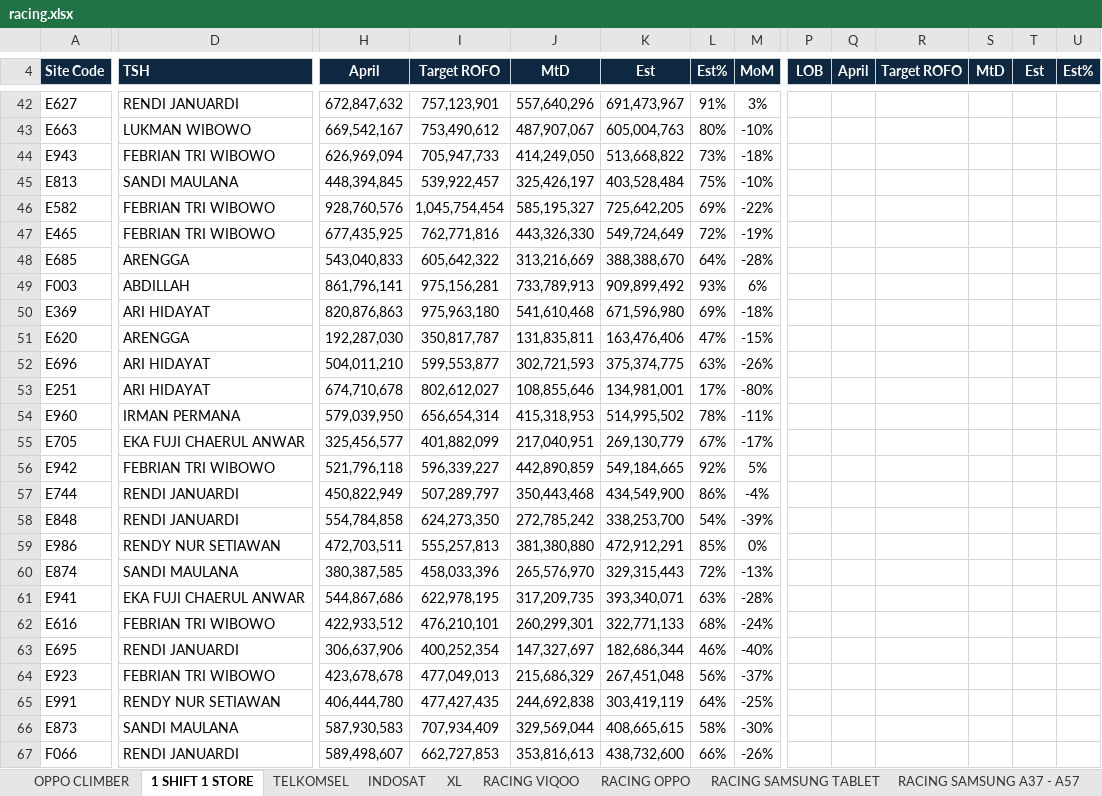
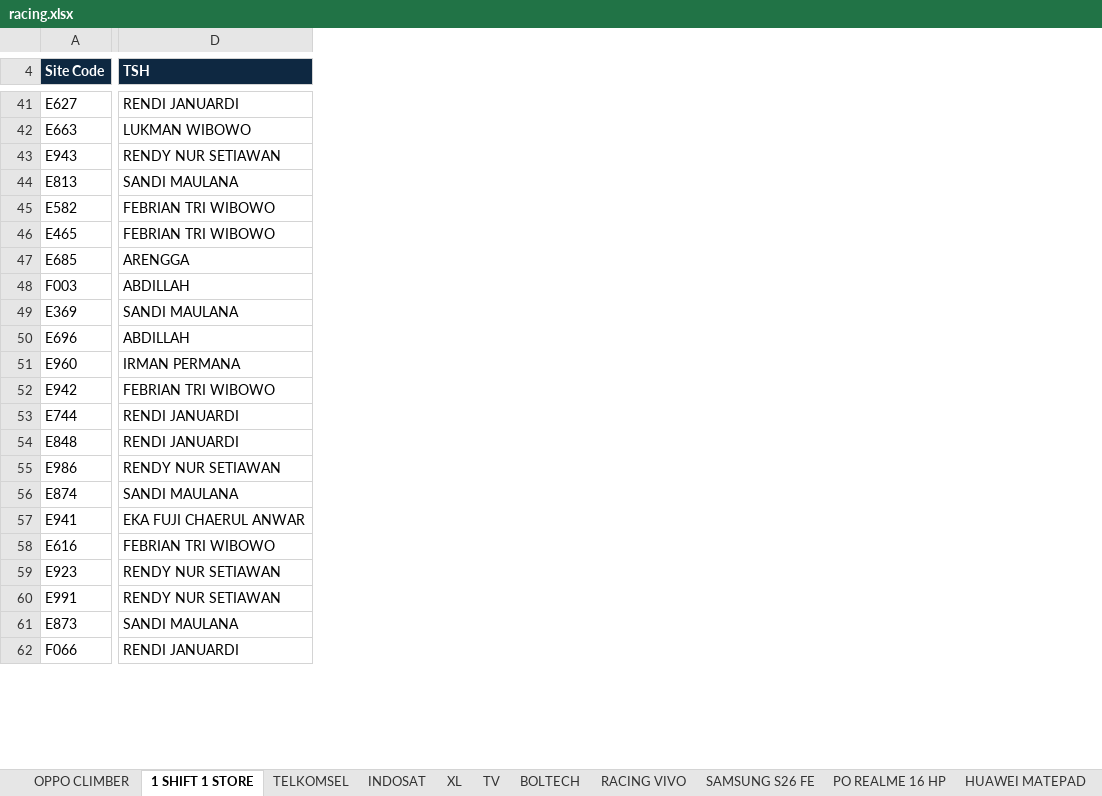
Before and after one commit to ghesang-ai/ERA-RACING, an Excel workbook: data/racing.xlsx, sheet 1 SHIFT 1 STORE, drawn as a sheet; only a part is shown, gaps mark what is left out; values as stored, in another font and other column widths than the file's, no borders; conditional formats not drawn; removed rows and columns are numbered as before the commit, all else as after; rows hold the shown columns only; the diff covers the shown part only; the diff names each change by its address in the sheet, - before the commit and + after, or states it on an @@ line.

```diff
--- a/data/racing.xlsx (sheet 1 SHIFT 1 STORE)
+++ b/data/racing.xlsx (sheet 1 SHIFT 1 STORE)
-sheet tab: RACING OPPO
+sheet tab: BOLTECH
-sheet tab: RACING SAMSUNG TABLET
+sheet tab: RACING VIVO
-sheet tab: RACING SAMSUNG A37 - A57
+sheet tab: SAMSUNG S26 FE
-sheet tab: RACING VIQOO
+sheet tab: HUAWEI MATEPAD
-column H (April), rows 42-50: 672,847,632 | 669,542,167 | 626,969,094 | 448,394,845 | 928,760,576 | 677,435,925 | 543,040,833 | 861,796,141 | 820,876,863; row 52: 504,011,210; row 54: 579,039,950; rows 56-62: 521,796,118 | 450,822,949 | 554,784,858 | 472,703,511 | 380,387,585 | 544,867,686 | 422,933,512; rows 64-67: 423,678,678 | 406,444,780 | 587,930,583 | 589,498,607
-column I (Target ROFO), rows 42-50: 757,123,901 | 753,490,612 | 705,947,733 | 539,922,457 | 1,045,754,454 | 762,771,816 | 605,642,322 | 975,156,281 | 975,963,180; row 52: 599,553,877; row 54: 656,654,314; rows 56-62: 596,339,227 | 507,289,797 | 624,273,350 | 555,257,813 | 458,033,396 | 622,978,195 | 476,210,101; rows 64-67: 477,049,013 | 477,427,435 | 707,934,409 | 662,727,853
-column J (MtD), rows 42-50: 557,640,296 | 487,907,067 | 414,249,050 | 325,426,197 | 585,195,327 | 443,326,330 | 313,216,669 | 733,789,913 | 541,610,468; row 52: 302,721,593; row 54: 415,318,953; rows 56-62: 442,890,859 | 350,443,468 | 272,785,242 | 381,380,880 | 265,576,970 | 317,209,735 | 260,299,301; rows 64-67: 215,686,329 | 244,692,838 | 329,569,044 | 353,816,613
-column K (Est), rows 42-50: 691,473,967 | 605,004,763 | 513,668,822 | 403,528,484 | 725,642,205 | 549,724,649 | 388,388,670 | 909,899,492 | 671,596,980; row 52: 375,374,775; row 54: 514,995,502; rows 56-62: 549,184,665 | 434,549,900 | 338,253,700 | 472,912,291 | 329,315,443 | 393,340,071 | 322,771,133; rows 64-67: 267,451,048 | 303,419,119 | 408,665,615 | 438,732,600
@@ column L (Est%) hidden, rows 42-50: 91% | 80% | 73% | 75% | 69% | 72% | 64% | 93% | 69%; row 52: 63%; row 54: 78%; rows 56-62: 92% | 86% | 54% | 85% | 72% | 63% | 68%; rows 64-67: 56% | 64% | 58% | 66% @@
@@ column M (MoM) hidden, rows 42-50: 3% | -10% | -18% | -10% | -22% | -19% | -28% | 6% | -18%; row 52: -26%; row 54: -11%; rows 56-62: 5% | -4% | -39% | 0% | -13% | -28% | -24%; rows 64-67: -37% | -25% | -30% | -26% @@
@@ column P (LOB) hidden, empty @@
@@ column Q (April) hidden, empty @@
@@ column R (Target ROFO) hidden, empty @@
@@ column S (MtD) hidden, empty @@
-column T (Est), empty
-column U (Est%), empty
-D43 (TSH): FEBRIAN TRI WIBOWO
+D43 (TSH): RENDY NUR SETIAWAN
-D49 (TSH): ARI HIDAYAT
+D49 (TSH): SANDI MAULANA
-row 51: E620 | ARENGGA | 192,287,030 | 350,817,787 | 131,835,811 | 163,476,406 | 47% | -15%
-D50 (TSH): ARI HIDAYAT
+D50 (TSH): ABDILLAH
-row 53: E251 | ARI HIDAYAT | 674,710,678 | 802,612,027 | 108,855,646 | 134,981,001 | 17% | -80%
-row 55: E705 | EKA FUJI CHAERUL ANWAR | 325,456,577 | 401,882,099 | 217,040,951 | 269,130,779 | 67% | -17%
-row 63: E695 | RENDI JANUARDI | 306,637,906 | 400,252,354 | 147,327,697 | 182,686,344 | 46% | -40%
-D59 (TSH): FEBRIAN TRI WIBOWO
+D59 (TSH): RENDY NUR SETIAWAN
```
Also changed, not shown: 1 added row, 2 removed rows, 6 added columns, 2 removed columns, 22 edited cells and cell formats elsewhere in this sheet, sheet SAMSUNG S26 FE, sheet RACING VIVO, sheet BOLTECH, sheet PO REALME 16 HP, sheet INDOSAT, sheet TV, 3 more sheets, other sheet tabs, formulas that keep their value, hidden cells, 8 other files.
